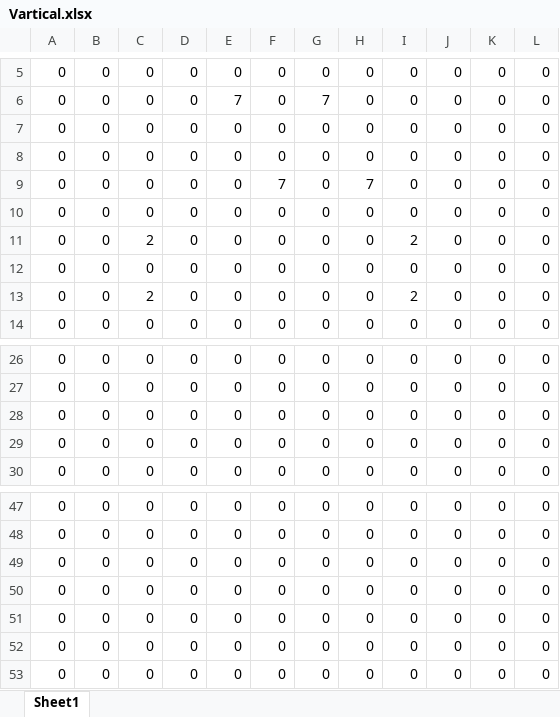
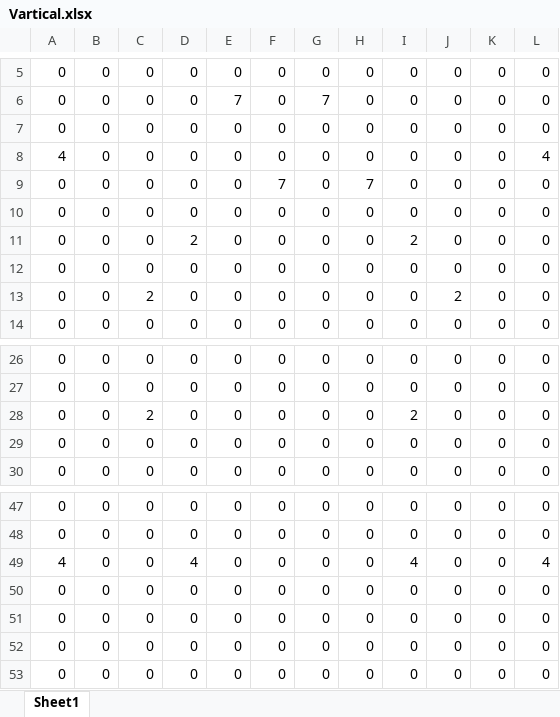
Before and after one commit to Waru5679/2019GameGrandPrize, an Excel workbook: Game/Map/Stage2/Vartical.xlsx, sheet Sheet1, drawn as a sheet; only a part is shown, gaps mark what is left out; values as stored, in another font and other column widths than the file's, no borders; conditional formats not drawn; removed rows and columns are numbered as before the commit, all else as after; the diff names each change by its address in the sheet, - before the commit and + after, or states it on an @@ line.

```diff
--- a/Game/Map/Stage2/Vartical.xlsx (sheet Sheet1)
+++ b/Game/Map/Stage2/Vartical.xlsx (sheet Sheet1)
-A8: 0
+A8: 4
-L8: 0
+L8: 4
-C11: 2
+C11: 0
-D11: 0
+D11: 2
-I13: 2
+I13: 0
-J13: 0
+J13: 2
-row 28: 0 | 0 | 0 | 0 | 0 | 0 | 0 | 0 | 0 | 0 | 0 | 0
+row 28: 0 | 0 | 2 | 0 | 0 | 0 | 0 | 0 | 2 | 0 | 0 | 0
-A49: 0
+A49: 4
-D49: 0
+D49: 4
-I49: 0
+I49: 4
-L49: 0
+L49: 4
```
Also changed, not shown: 3 other files.
